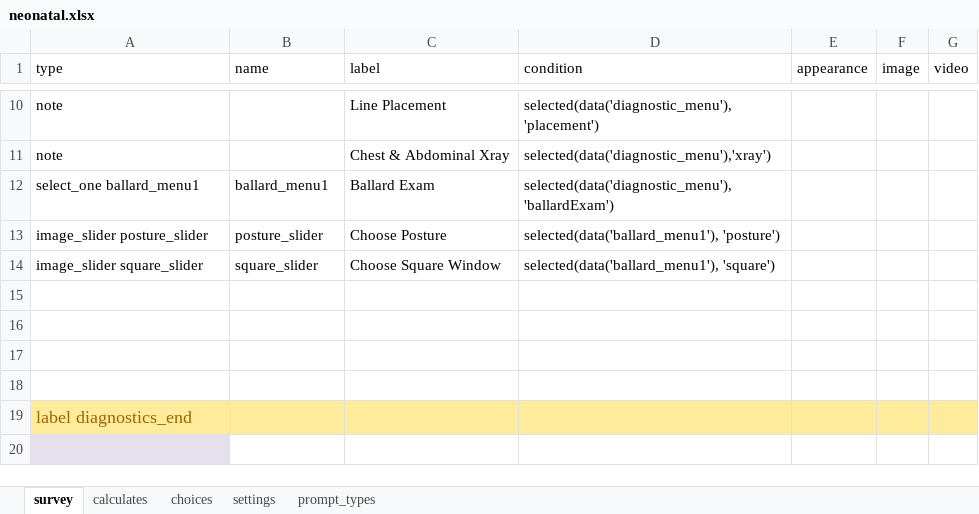
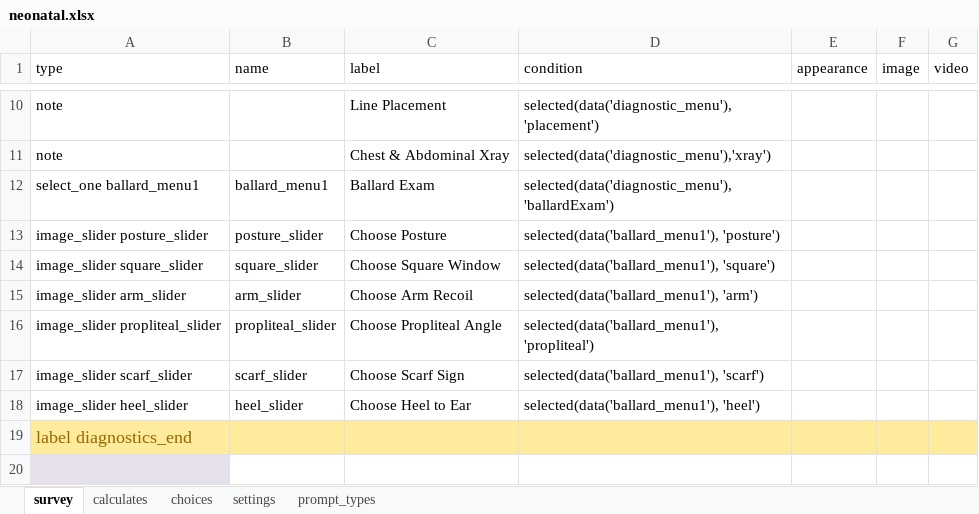
Before and after one commit to xiaoj/481web, an Excel workbook: opendatakit.collect2/form-files/neonatal/neonatal.xlsx, sheet survey, drawn as a sheet; only a part is shown, gaps mark what is left out; values as stored, in another font and other column widths than the file's, no borders; the diff names each change by its address in the sheet, - before the commit and + after, or states it on an @@ line.

Commit message:
Added neuromuscular ballard test

```diff
--- a/opendatakit.collect2/form-files/neonatal/neonatal.xlsx (sheet survey)
+++ b/opendatakit.collect2/form-files/neonatal/neonatal.xlsx (sheet survey)
-row 15: (empty)
+row 15: image_slider arm_slider | arm_slider | Choose Arm Recoil | selected(data('ballard_menu1'), 'arm')
-row 16: (empty)
+row 16: image_slider propliteal_slider | propliteal_slider | Choose Propliteal Angle | selected(data('ballard_menu1'), 'propliteal')
-row 17: (empty)
+row 17: image_slider scarf_slider | scarf_slider | Choose Scarf Sign | selected(data('ballard_menu1'), 'scarf')
-row 18: (empty)
+row 18: image_slider heel_slider | heel_slider | Choose Heel to Ear | selected(data('ballard_menu1'), 'heel')
```
Also changed, not shown: sheet choices, 2 other files.
